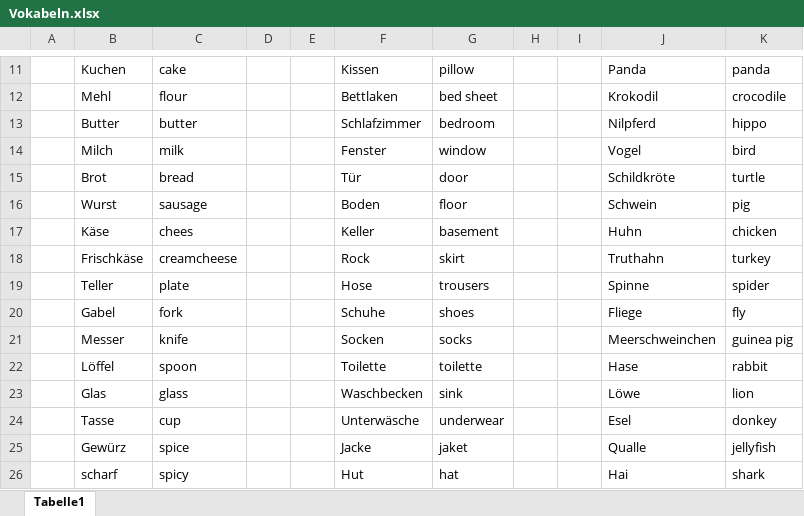
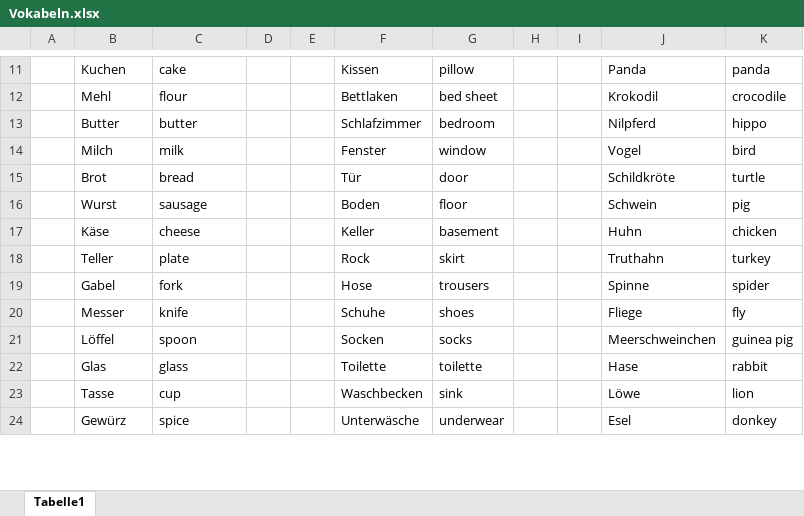
Before and after one commit to licii97/Medida-JungleParty, an Excel workbook: Vokabeln.xlsx, sheet Tabelle1, drawn as a sheet; only a part is shown, gaps mark what is left out; values as stored, in another font and other column widths than the file's, no borders; removed rows and columns are numbered as before the commit, all else as after; the diff covers the shown part only; the diff names each change by its address in the sheet, - before the commit and + after, or states it on an @@ line.

Commit message:
final vokabeln

```diff
--- a/Vokabeln.xlsx (sheet Tabelle1)
+++ b/Vokabeln.xlsx (sheet Tabelle1)
-C17: chees
+C17: cheese
-row 18:  | Frischkäse | creamcheese |  |  | Rock | skirt |  |  | Truthahn | turkey
-F18: Hose
+F18: Rock
-G18: trousers
+G18: skirt
-J18: Spinne
+J18: Truthahn
-K18: spider
+K18: turkey
-F19: Schuhe
+F19: Hose
-G19: shoes
+G19: trousers
-J19: Fliege
+J19: Spinne
-K19: fly
+K19: spider
-F20: Socken
+F20: Schuhe
-G20: socks
+G20: shoes
-J20: Meerschweinchen
+J20: Fliege
-K20: guinea pig
+K20: fly
-F21: Toilette
+F21: Socken
-G21: toilette
+G21: socks
-J21: Hase
+J21: Meerschweinchen
-K21: rabbit
+K21: guinea pig
-F22: Waschbecken
+F22: Toilette
-G22: sink
+G22: toilette
-J22: Löwe
+J22: Hase
-K22: lion
+K22: rabbit
-F23: Unterwäsche
+F23: Waschbecken
-G23: underwear
+G23: sink
-J23: Esel
+J23: Löwe
-K23: donkey
+K23: lion
-F24: Jacke
+F24: Unterwäsche
-G24: jaket
+G24: underwear
-J24: Qualle
+J24: Esel
-K24: jellyfish
+K24: donkey
-row 26:  | scharf | spicy |  |  | Hut | hat |  |  | Hai | shark
```
Also changed, not shown: 48 edited cells elsewhere in this sheet.
